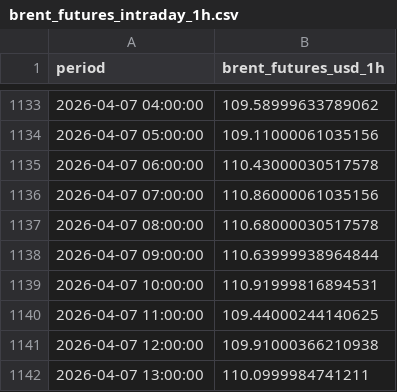
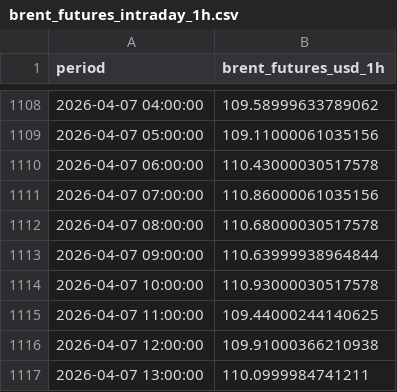
Before and after one commit to felixschrader/spritpreisprognose, a CSV file: data/brent_futures_intraday_1h.csv, drawn as a sheet; only a part is shown, gaps mark what is left out; the diff covers the shown part only.

```diff
--- a/data/brent_futures_intraday_1h.csv
+++ b/data/brent_futures_intraday_1h.csv
@@ -1138,3 +1113,3 @@ period,brent_futures_usd_1h
 2026-04-07 09:00:00,110.63999938964844
-2026-04-07 10:00:00,110.91999816894531
+2026-04-07 10:00:00,110.93000030517578
 2026-04-07 11:00:00,109.44000244140625
```
Also changed, not shown: 1 added row, 25 removed rows and 7 edited cells elsewhere in this file.
